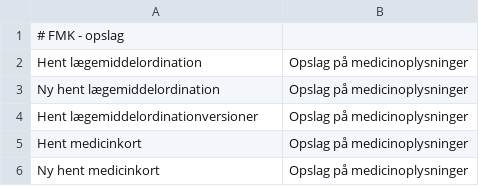
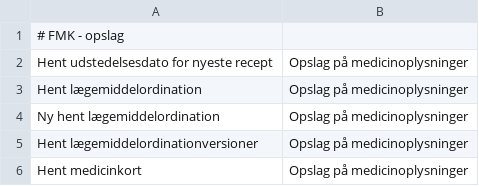
Before and after one commit to trifork/fmk-minlog-categories, a CSV file: src/MinLogActionMap.csv, drawn as a sheet; only a part is shown; the shorter side is filled out with more unchanged rows; the diff names each change by its address in the sheet, - before the commit and + after, or states it on an @@ line.

Commit message:
FMK-3027: tilføjet ny kategori

```diff
--- a/src/MinLogActionMap.csv
+++ b/src/MinLogActionMap.csv
+row 2: Hent udstedelsesdato for nyeste recept | Opslag på medicinoplysninger
```
